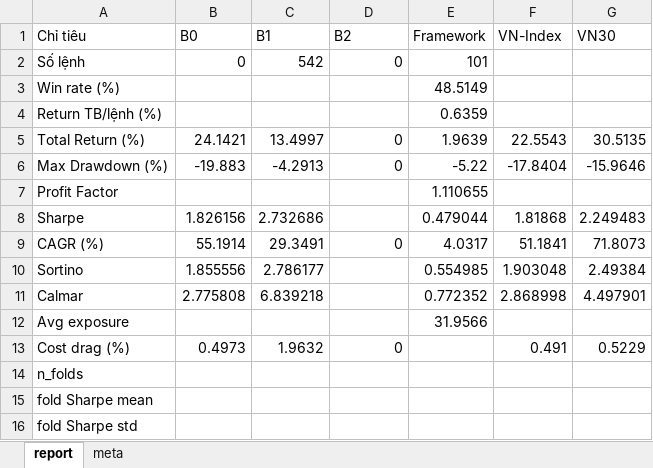
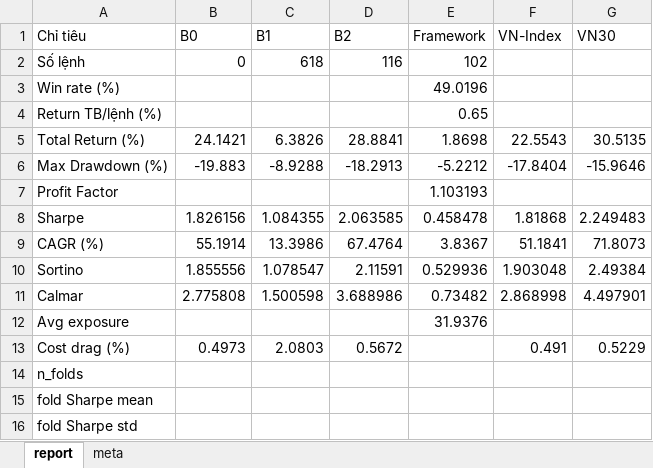
Before and after one commit to Levianth146/Telegram-bot-for-investment-signal, an Excel workbook: store/backtest_report.xlsx, sheet report, drawn as a sheet; values as stored, in another font and other column widths than the file's, no borders; the diff names each change by its address in the sheet, - before the commit and + after, or states it on an @@ line.

```diff
--- a/store/backtest_report.xlsx (sheet report)
+++ b/store/backtest_report.xlsx (sheet report)
-C2 (B1): 542
+C2 (B1): 618
-D2 (B2): 0
+D2 (B2): 116
-E2 (Framework): 101
+E2 (Framework): 102
-E3 (Framework): 48.5149
+E3 (Framework): 49.0196
-E4 (Framework): 0.6359
+E4 (Framework): 0.65
-C5 (B1): 13.4997
+C5 (B1): 6.3826
-D5 (B2): 0
+D5 (B2): 28.8841
-E5 (Framework): 1.9639
+E5 (Framework): 1.8698
-C6 (B1): -4.2913
+C6 (B1): -8.9288
-D6 (B2): 0
+D6 (B2): -18.2913
-E6 (Framework): -5.22
+E6 (Framework): -5.2212
-E7 (Framework): 1.110655
+E7 (Framework): 1.103193
-C8 (B1): 2.732686
+C8 (B1): 1.084355
-D8 (B2): (empty)
+D8 (B2): 2.063585
-E8 (Framework): 0.479044
+E8 (Framework): 0.458478
-C9 (B1): 29.3491
+C9 (B1): 13.3986
-D9 (B2): 0
+D9 (B2): 67.4764
-E9 (Framework): 4.0317
+E9 (Framework): 3.8367
-C10 (B1): 2.786177
+C10 (B1): 1.078547
-D10 (B2): (empty)
+D10 (B2): 2.11591
-E10 (Framework): 0.554985
+E10 (Framework): 0.529936
-C11 (B1): 6.839218
+C11 (B1): 1.500598
-D11 (B2): (empty)
+D11 (B2): 3.688986
-E11 (Framework): 0.772352
+E11 (Framework): 0.73482
-E12 (Framework): 31.9566
+E12 (Framework): 31.9376
-C13 (B1): 1.9632
+C13 (B1): 2.0803
-D13 (B2): 0
+D13 (B2): 0.5672
```
Also changed, not shown: sheet meta, 22 other files.
